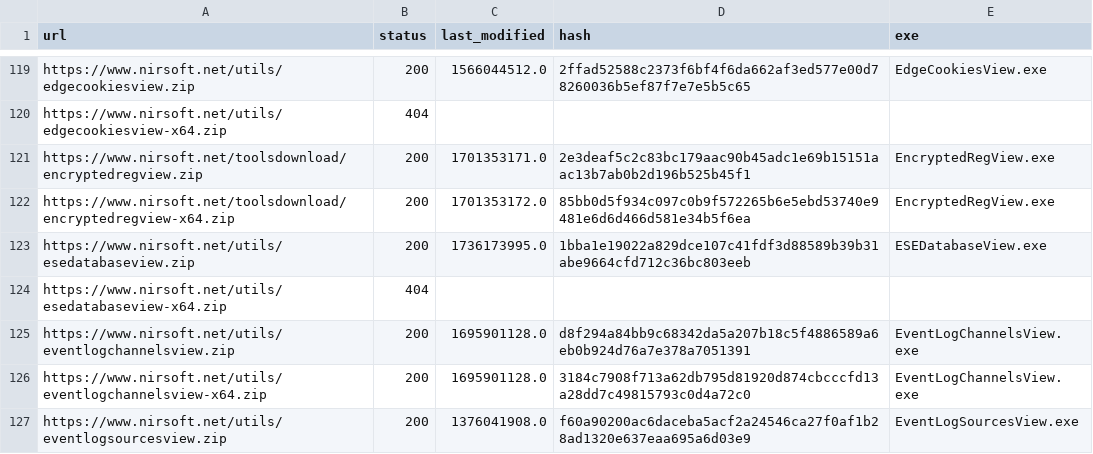
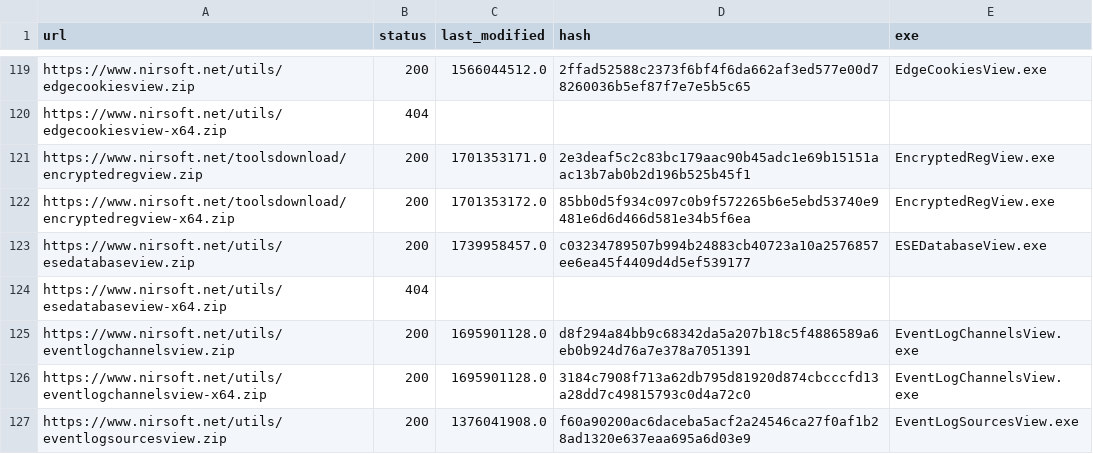
Before and after one commit to ScoopInstaller/Nirsoft, a CSV file: cache/urls.csv, drawn as a sheet; only a part is shown, gaps mark what is left out.

```diff
--- a/cache/urls.csv
+++ b/cache/urls.csv
@@ -122,3 +122,3 @@ https://www.nirsoft.net/toolsdownload/encryptedregview.zip,200,1701353171.0,2e3d
 https://www.nirsoft.net/toolsdownload/encryptedregview-x64.zip,200,1701353172.0,85bb0d5f934c097c0b9f572265b6e5ebd53740e9481e6d6d466d581e34b5f6ea,EncryptedRegView.exe
-https://www.nirsoft.net/utils/esedatabaseview.zip,200,1736173995.0,1bba1e19022a829dce107c41fdf3d88589b39b31abe9664cfd712c36bc803eeb,ESEDatabaseView.exe
+https://www.nirsoft.net/utils/esedatabaseview.zip,200,1739958457.0,c03234789507b994b24883cb40723a10a2576857ee6ea45f4409d4d5ef539177,ESEDatabaseView.exe
 https://www.nirsoft.net/utils/esedatabaseview-x64.zip,404,,,
```
